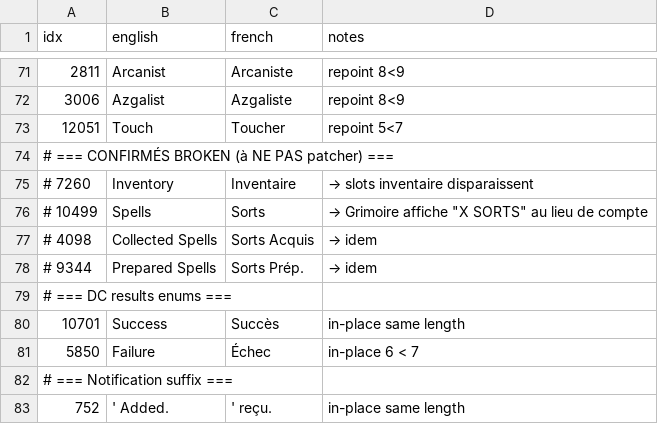
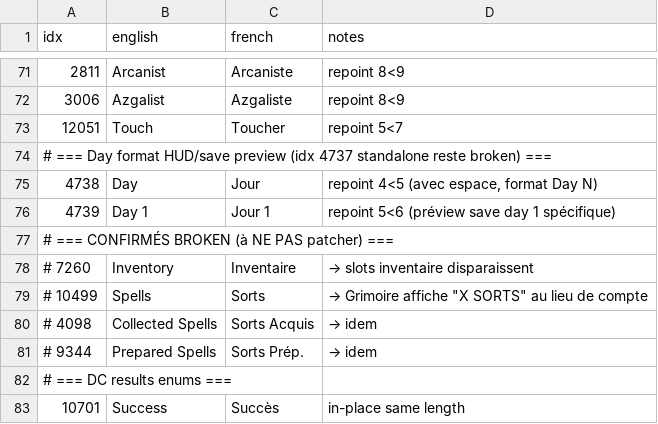
Before and after one commit to KamelAkar/esoteric-ebb-fr, a TSV file: translations/metadata_patches.tsv, drawn as a sheet; only a part is shown, gaps mark what is left out; the shorter side is filled out with more unchanged rows.

Commit message:
Patch Day format HUD (Jour 1) : challenge a previous pass
a previous pass marquait Day comme broken, c'était imprécis.

L'idx 4737 'Day' standalone CASSE bien le save preview (test confirmé
cette session : preview affiche "Clerc de Niveau X / DebugArea /
Jour XX - XX:XX" avec placeholders).

MAIS l'idx 4738 'Day ' (avec espace, utilisé comme prefix de format
"Day {0}") et l'idx 4739 'Day 1' (spécifique) sont SAFE. Patchés
respectivement à 'Jour ' et 'Jour 1' (repoint).

Résultat visuel :
- HUD bas-droit : "08:10 / JOUR 1" ✓ (au lieu de DAY 1)
- Menu save preview : "Jour 01 - 08:10" ✓
- Journal date format ("Maj le 1st Day...") reste EN car utilise
  idx 1735 '1st' + idx 4737 'Day' standalone, limitation persistante.

```diff
--- a/translations/metadata_patches.tsv
+++ b/translations/metadata_patches.tsv
@@ -73,2 +73,5 @@ idx	english	french	notes
 12051	Touch	Toucher	repoint 5<7
+# === Day format HUD/save preview (idx 4737 standalone reste broken) ===
+4738	Day 	Jour 	repoint 4<5 (avec espace, format Day N)
+4739	Day 1	Jour 1	repoint 5<6 (préview save day 1 spécifique)
 # === CONFIRMÉS BROKEN (à NE PAS patcher) ===
```
Also changed, not shown: 1 other file.
